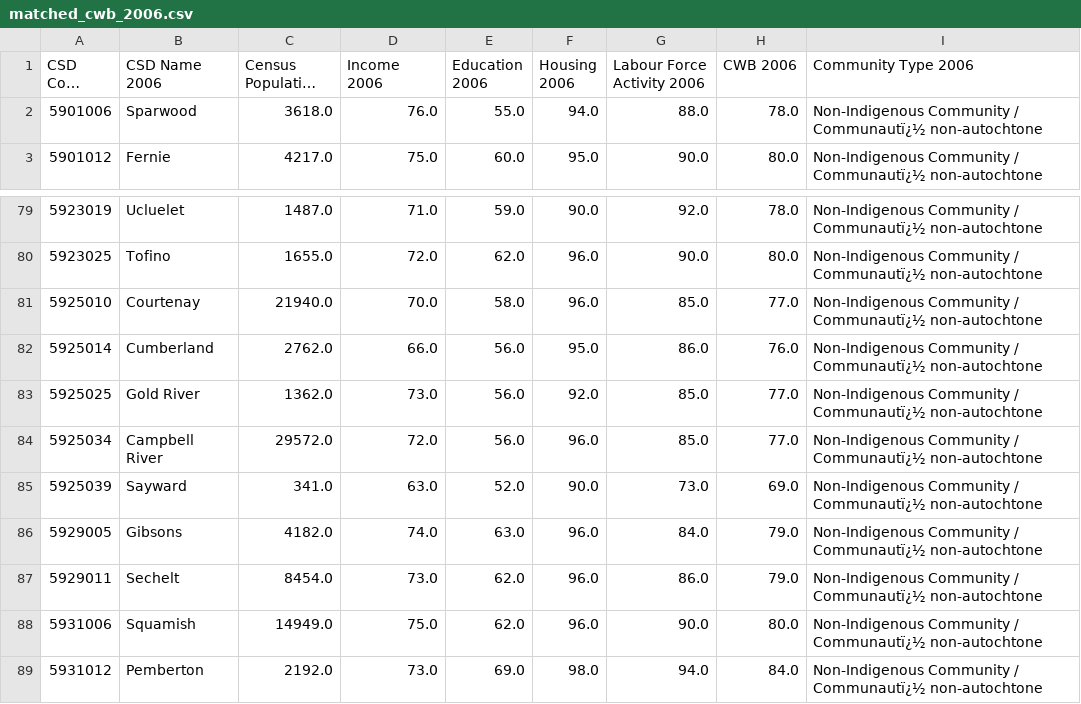
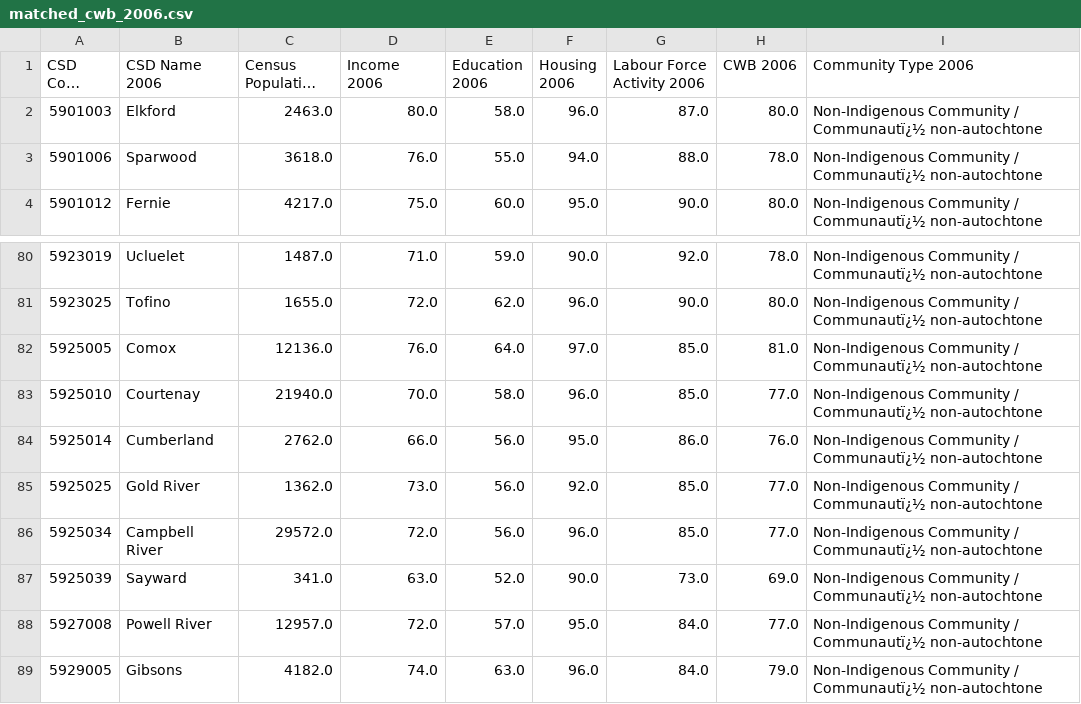
Before and after one commit to AloysioCamposDaPaz/ClusteringForTargetingPolicies, a CSV file: data/processed/matched_cwb_2006.csv, drawn as a sheet; only a part is shown, gaps mark what is left out; the shorter side is filled out with more unchanged rows; long unchanged cells end in …; the diff names each change by its address in the sheet, - before the commit and + after, or states it on an @@ line.

```diff
--- a/data/processed/matched_cwb_2006.csv
+++ b/data/processed/matched_cwb_2006.csv
+row 2: 5901003 | Elkford | 2463.0 | 80.0 | 58.0 | 96.0 | 87.0 | 80.0 | Non-Indigenous Community / Communautï¿½ non-autochtone
+row 82: 5925005 | Comox | 12136.0 | 76.0 | 64.0 | 97.0 | 85.0 | 81.0 | Non-Indigenous Community / Communautï¿½ non-autochtone
+row 88: 5927008 | Powell River | 12957.0 | 72.0 | 57.0 | 95.0 | 84.0 | 77.0 | Non-Indigenous Community / Communautï¿½ non-autochtone
```
Also changed, not shown: data/processed/gazeteer_final_tidy.csv, data/processed/matched_cwb_2011.csv, 22 other files.
